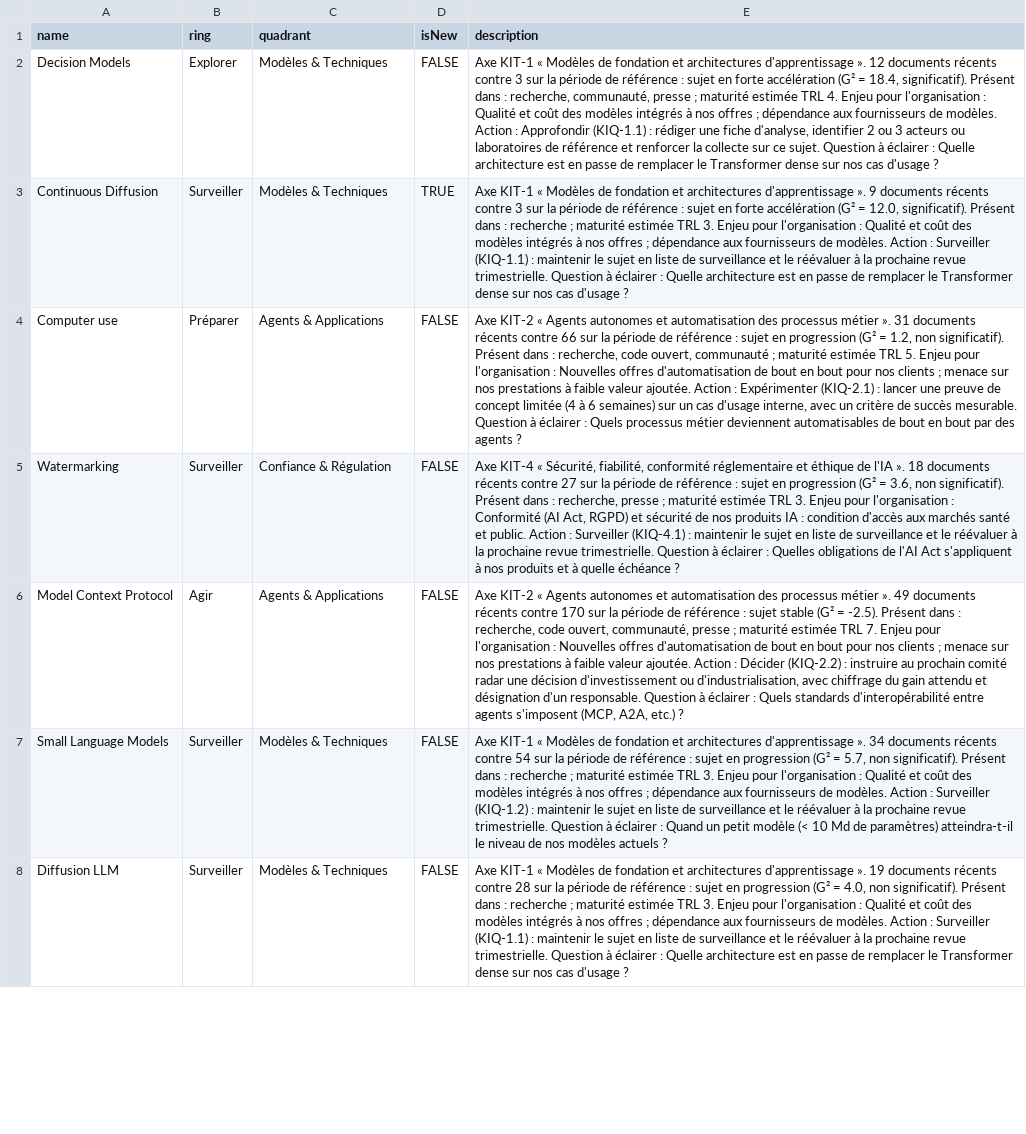
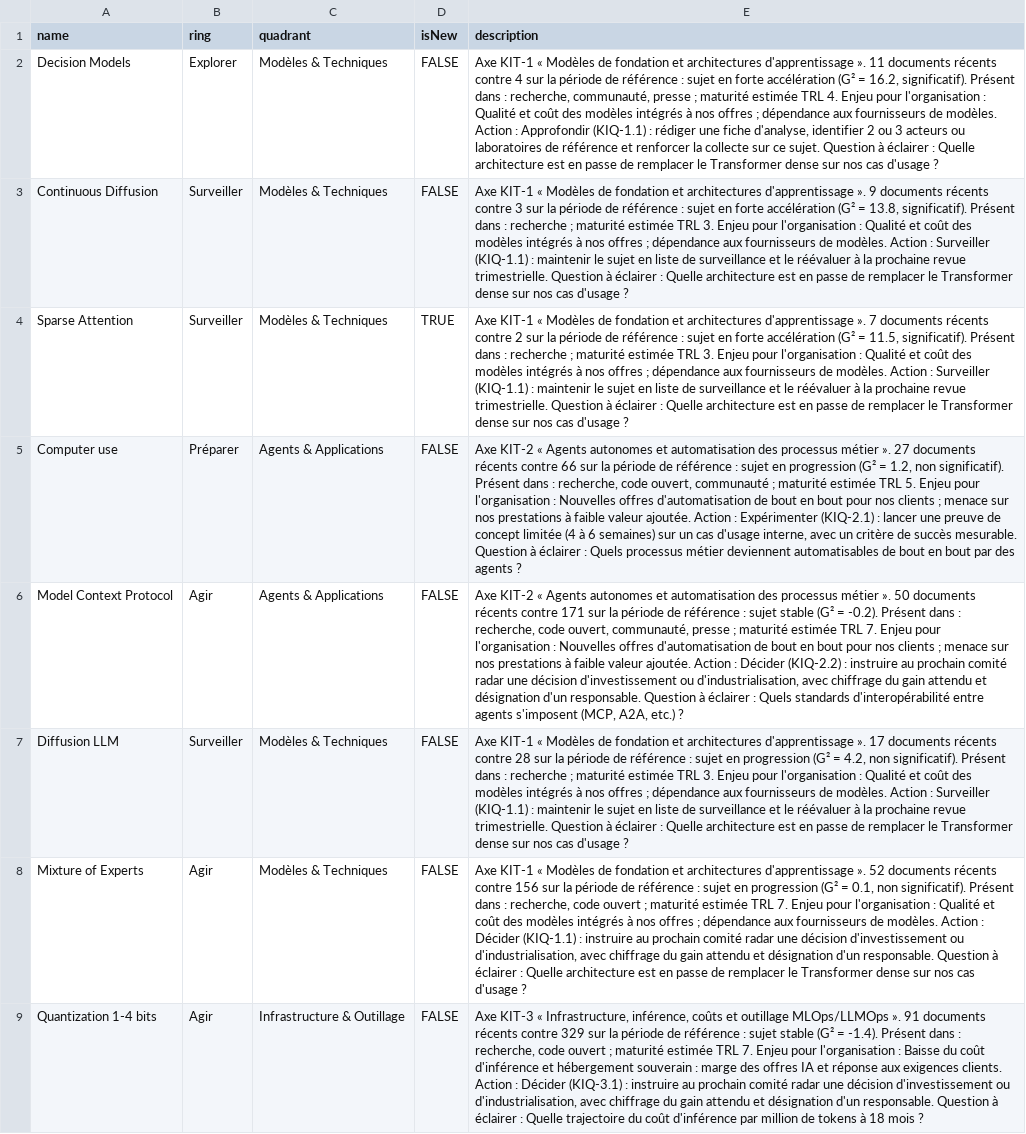
Before and after one commit to nderhore/radar-veille-ia, a CSV file: output/radar-byor.csv, drawn as a sheet; only a part is shown; removed rows and columns are numbered as before the commit, all else as after; the diff covers the shown part only; the diff names each change by its address in the sheet, - before the commit and + after, or states it on an @@ line.

```diff
--- a/output/radar-byor.csv
+++ b/output/radar-byor.csv
-E2 (description): …d'apprentissage ». 12 documents récents contre 3 sur la période de référence : sujet en forte accélération (G² = 18.4, significatif). Présent…
+E2 (description): …d'apprentissage ». 11 documents récents contre 4 sur la période de référence : sujet en forte accélération (G² = 16.2, significatif). Présent…
-D3 (isNew): TRUE
+D3 (isNew): FALSE
-E3 (description): …(G² = 12.0, significatif). Présent…
+E3 (description): …(G² = 13.8, significatif). Présent…
+row 4: Sparse Attention | Surveiller | Modèles & Techniques | TRUE | Axe KIT-1 « Modèles de fondation et architectures d'apprentissage ». 7 documents récents contre 2 sur la période de référence : sujet en forte accélération (G² = 11.5, significatif). Présent dans : recherche ; maturité estimée TRL 3. Enjeu pour l'organisation : Qualité et coût des modèles intégrés à nos offres ; dépendance aux fournisseurs de modèles. Action : Surveiller (KIQ-1.1) : maintenir le sujet en liste de surveillance et le réévaluer à la prochaine revue trimestrielle. Question à éclairer : Quelle architecture est en passe de remplacer le Transformer dense sur nos cas d'usage ?
-E5 (description): …métier ». 31 documents récents…
+E5 (description): …métier ». 27 documents récents…
-row 5: Watermarking | Surveiller | Confiance & Régulation | FALSE | Axe KIT-4 « Sécurité, fiabilité, conformité réglementaire et éthique de l'IA ». 18 documents récents contre 27 sur la période de référence : sujet en progression (G² = 3.6, non significatif). Présent dans : recherche, presse ; maturité estimée TRL 3. Enjeu pour l'organisation : Conformité (AI Act, RGPD) et sécurité de nos produits IA : condition d'accès aux marchés santé et public. Action : Surveiller (KIQ-4.1) : maintenir le sujet en liste de surveillance et le réévaluer à la prochaine revue trimestrielle. Question à éclairer : Quelles obligations de l'AI Act s'appliquent à nos produits et à quelle échéance ?
-E6 (description): …métier ». 49 documents récents contre 170 sur la période de référence : sujet stable (G² = -2.5). Présent dans…
+E6 (description): …métier ». 50 documents récents contre 171 sur la période de référence : sujet stable (G² = -0.2). Présent dans…
-row 7: Small Language Models | Surveiller | Modèles & Techniques | FALSE | Axe KIT-1 « Modèles de fondation et architectures d'apprentissage ». 34 documents récents contre 54 sur la période de référence : sujet en progression (G² = 5.7, non significatif). Présent dans : recherche ; maturité estimée TRL 3. Enjeu pour l'organisation : Qualité et coût des modèles intégrés à nos offres ; dépendance aux fournisseurs de modèles. Action : Surveiller (KIQ-1.2) : maintenir le sujet en liste de surveillance et le réévaluer à la prochaine revue trimestrielle. Question à éclairer : Quand un petit modèle (< 10 Md de paramètres) atteindra-t-il le niveau de nos modèles actuels ?
-E7 (description): …d'apprentissage ». 19 documents récents contre 28 sur la période de référence : sujet en progression (G² = 4.0, non significatif).…
+E7 (description): …d'apprentissage ». 17 documents récents contre 28 sur la période de référence : sujet en progression (G² = 4.2, non significatif).…
+row 8: Mixture of Experts | Agir | Modèles & Techniques | FALSE | Axe KIT-1 « Modèles de fondation et architectures d'apprentissage ». 52 documents récents contre 156 sur la période de référence : sujet en progression (G² = 0.1, non significatif). Présent dans : recherche, code ouvert ; maturité estimée TRL 7. Enjeu pour l'organisation : Qualité et coût des modèles intégrés à nos offres ; dépendance aux fournisseurs de modèles. Action : Décider (KIQ-1.1) : instruire au prochain comité radar une décision d'investissement ou d'industrialisation, avec chiffrage du gain attendu et désignation d'un responsable. Question à éclairer : Quelle architecture est en passe de remplacer le Transformer dense sur nos cas d'usage ?
+row 9: Quantization 1-4 bits | Agir | Infrastructure & Outillage | FALSE | Axe KIT-3 « Infrastructure, inférence, coûts et outillage MLOps/LLMOps ». 91 documents récents contre 329 sur la période de référence : sujet stable (G² = -1.4). Présent dans : recherche, code ouvert ; maturité estimée TRL 7. Enjeu pour l'organisation : Baisse du coût d'inférence et hébergement souverain : marge des offres IA et réponse aux exigences clients. Action : Décider (KIQ-3.1) : instruire au prochain comité radar une décision d'investissement ou d'industrialisation, avec chiffrage du gain attendu et désignation d'un responsable. Question à éclairer : Quelle trajectoire du coût d'inférence par million de tokens à 18 mois ?
```
Also changed, not shown: 1 added row, 2 removed rows and 11 edited cells elsewhere in this file, 6 other files.
